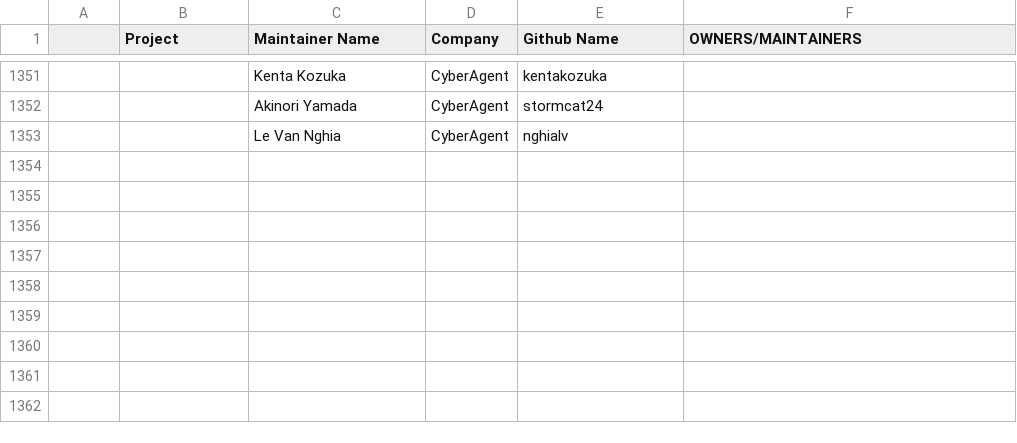
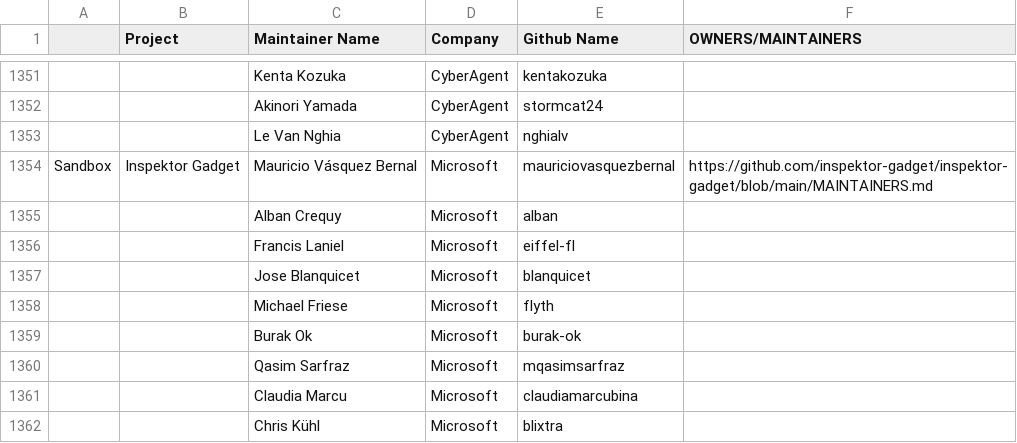
Before and after one commit to cncf/foundation, a CSV file: project-maintainers.csv, drawn as a sheet; only a part is shown, gaps mark what is left out; the diff names each change by its address in the sheet, - before the commit and + after, or states it on an @@ line.

Commit message:
Add Inspektor Gadget maintainers
Signed-off-by: Chris Kuehl <chriskuehl@microsoft.com>

```diff
--- a/project-maintainers.csv
+++ b/project-maintainers.csv
+row 1354: Sandbox | Inspektor Gadget | Mauricio Vásquez Bernal | Microsoft | mauriciovasquezbernal | https://github.com/inspektor-gadget/inspektor-gadget/blob/main/MAINTAINERS.md
+row 1355:  |  | Alban Crequy | Microsoft | alban
+row 1356:  |  | Francis Laniel | Microsoft | eiffel-fl
+row 1357:  |  | Jose Blanquicet | Microsoft | blanquicet
+row 1358:  |  | Michael Friese | Microsoft | flyth
+row 1359:  |  | Burak Ok | Microsoft | burak-ok
+row 1360:  |  | Qasim Sarfraz | Microsoft | mqasimsarfraz
+row 1361:  |  | Claudia Marcu | Microsoft | claudiamarcubina
+row 1362:  |  | Chris Kühl | Microsoft | blixtra
```
